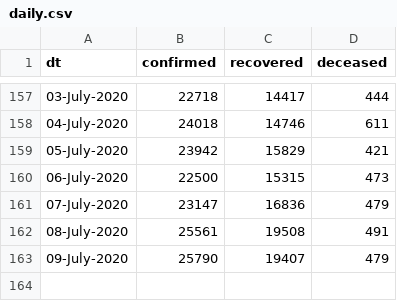
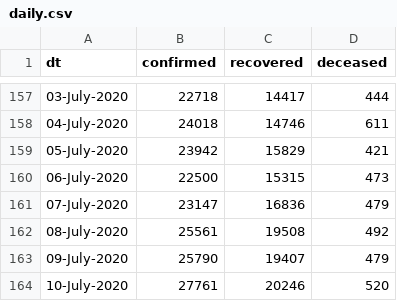
Before and after one commit to vsbabu/covid19_fb_ts, a CSV file: daily.csv, drawn as a sheet; only a part is shown, gaps mark what is left out.

```diff
--- a/daily.csv
+++ b/daily.csv
@@ -161,3 +161,4 @@ dt,confirmed,recovered,deceased
 07-July-2020,23147,16836,479
-08-July-2020,25561,19508,491
+08-July-2020,25561,19508,492
 09-July-2020,25790,19407,479
+10-July-2020,27761,20246,520
```
Also changed, not shown: ka.csv, kl.csv, 31 other files.
